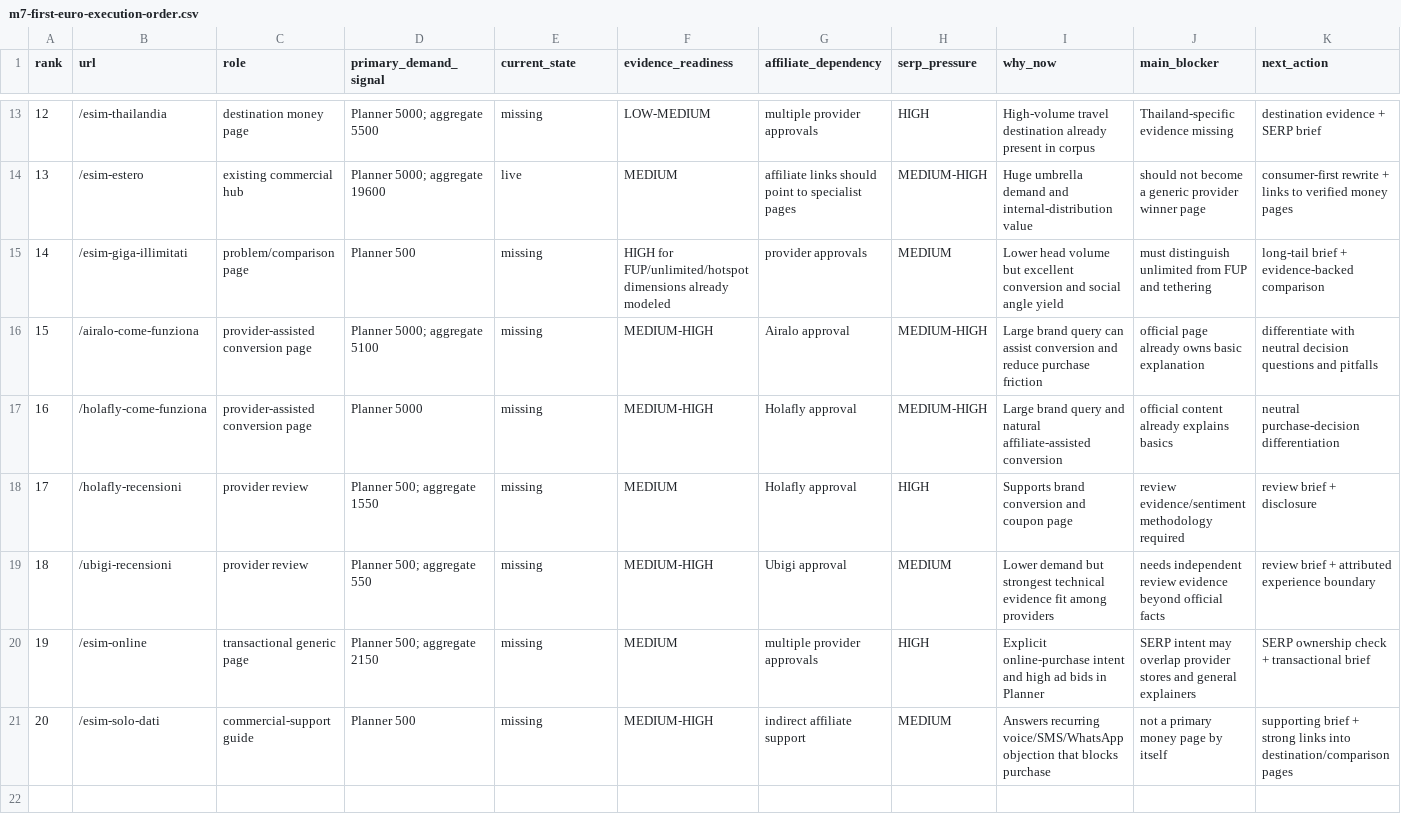
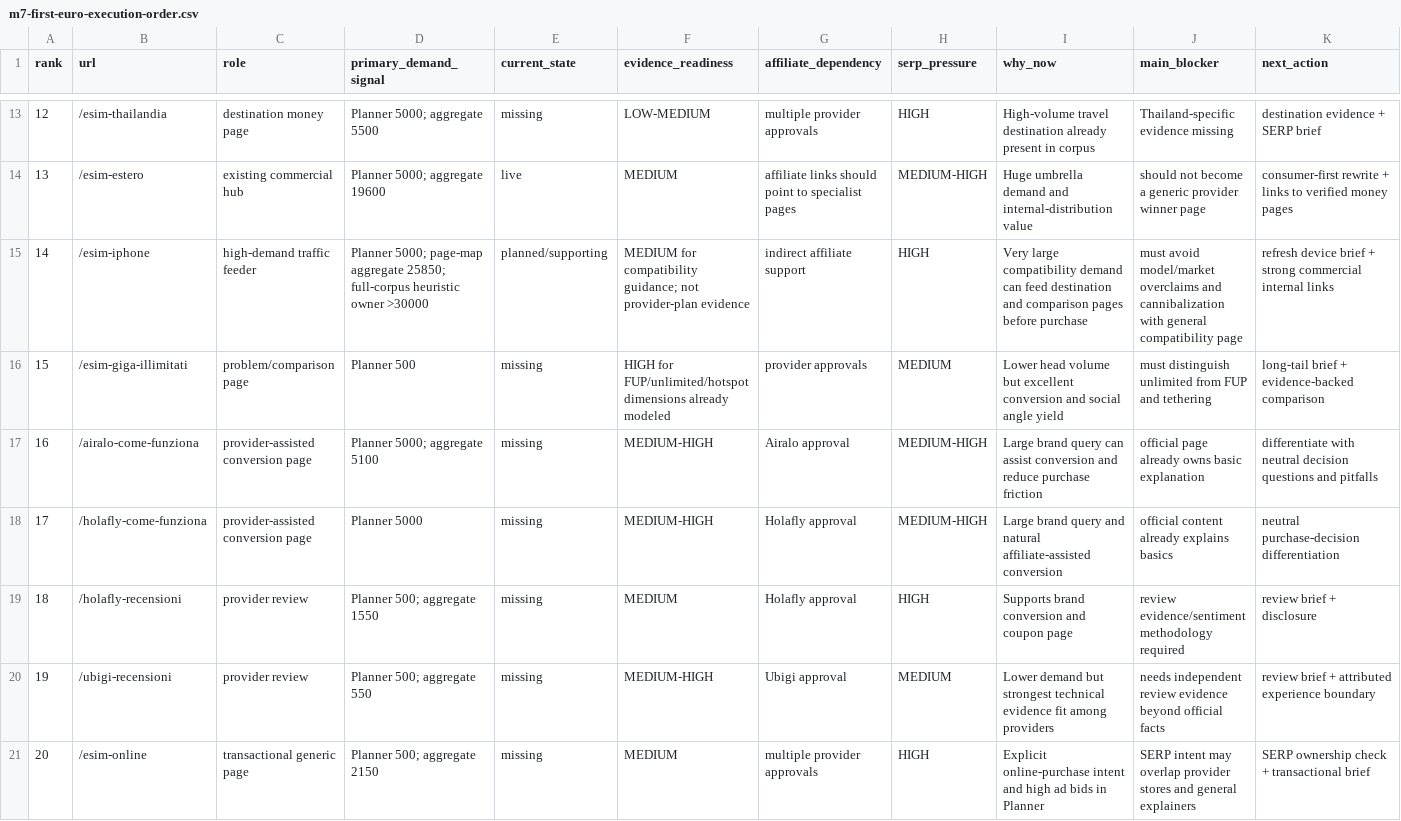
Before and after one commit to soliwkr/esim, a CSV file: research/seo/m7-first-euro-execution-order.csv, drawn as a sheet; only a part is shown, gaps mark what is left out; removed rows and columns are numbered as before the commit, all else as after; the diff names each change by its address in the sheet, - before the commit and + after, or states it on an @@ line.

Commit message:
Include high-demand compatibility feeder in first-euro order

```diff
--- a/research/seo/m7-first-euro-execution-order.csv
+++ b/research/seo/m7-first-euro-execution-order.csv
+row 15: 14 | /esim-iphone | high-demand traffic feeder | Planner 5000; page-map aggregate 25850; full-corpus heuristic owner >30000 | planned/supporting | MEDIUM for compatibility guidance; not provider-plan evidence | indirect affiliate support | HIGH | Very large compatibility demand can feed destination and comparison pages before purchase | must avoid model/market overclaims and cannibalization with general compatibility page | refresh device brief + strong commercial internal links
@@ column A (rank) renumbered between rows 16 and 21 @@
-row 21: 20 | /esim-solo-dati | commercial-support guide | Planner 500 | missing | MEDIUM-HIGH | indirect affiliate support | MEDIUM | Answers recurring voice/SMS/WhatsApp objection that blocks purchase | not a primary money page by itself | supporting brief + strong links into destination/comparison pages
```
